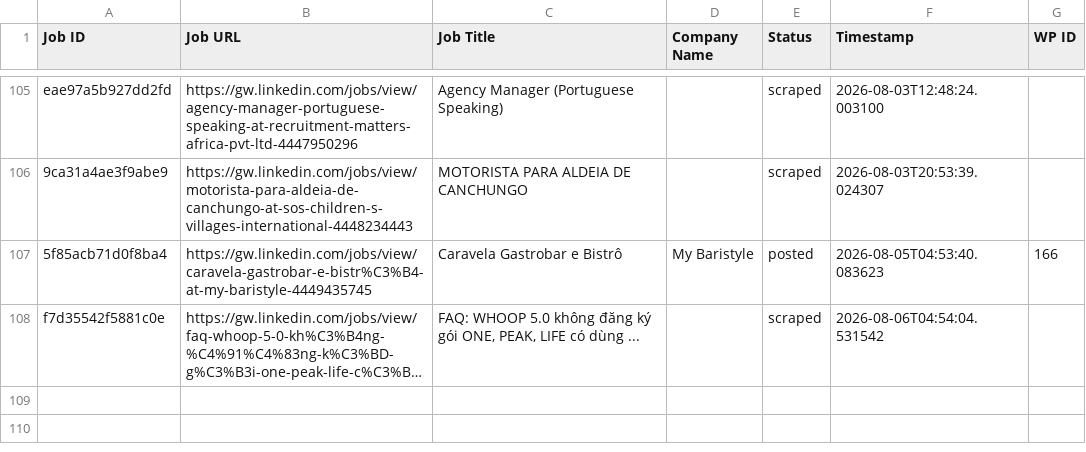
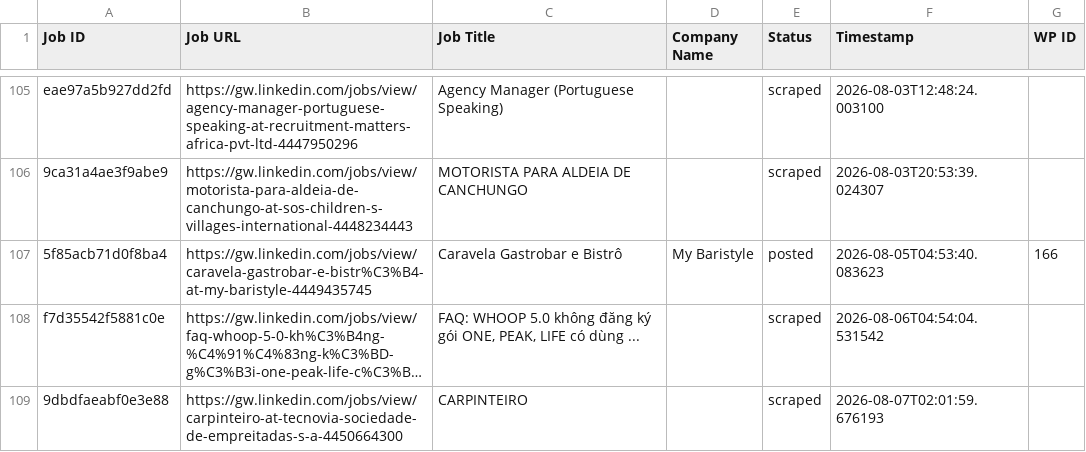
Before and after one commit to innovationinc2000/gw, a CSV file: processed_jobs.csv, drawn as a sheet; only a part is shown, gaps mark what is left out; long unchanged cells end in …; the diff names each change by its address in the sheet, - before the commit and + after, or states it on an @@ line.

```diff
--- a/processed_jobs.csv
+++ b/processed_jobs.csv
+row 109: 9dbdfaeabf0e3e88 | https://gw.linkedin.com/jobs/view/carpinteiro-at-tecnovia-sociedade-de-empreitadas-s-a-4450664300 | CARPINTEIRO |  | scraped | 2026-08-07T02:01:59.676193
```
